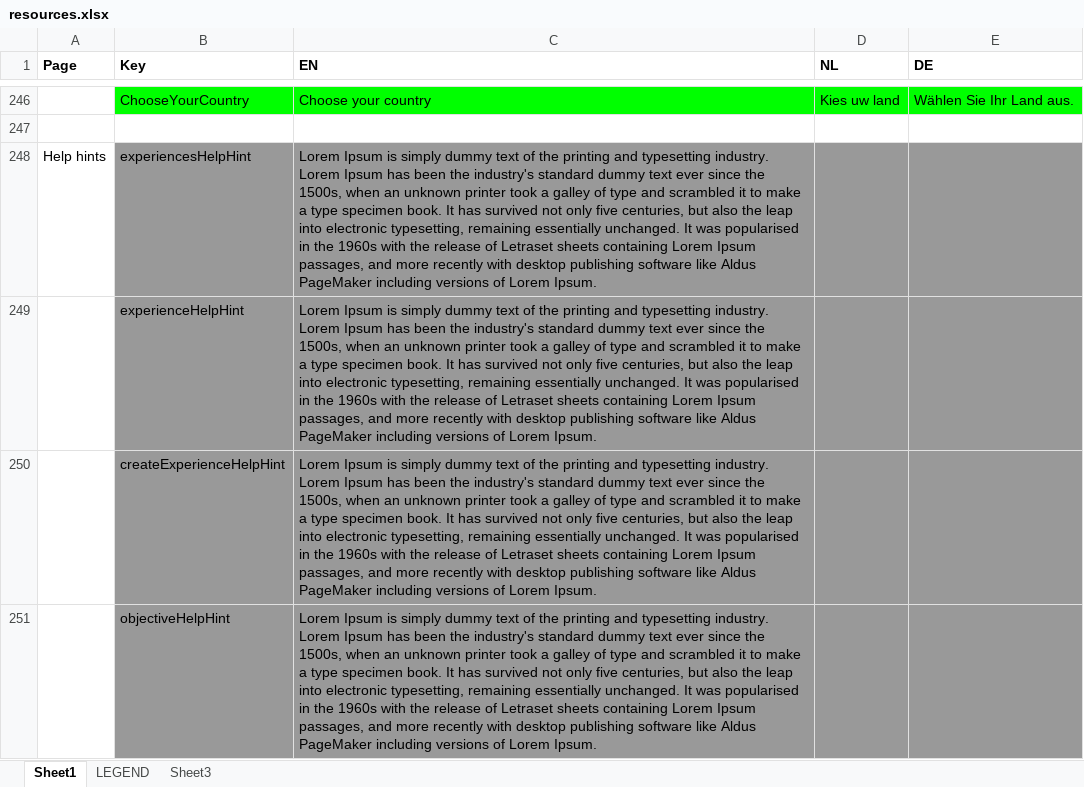
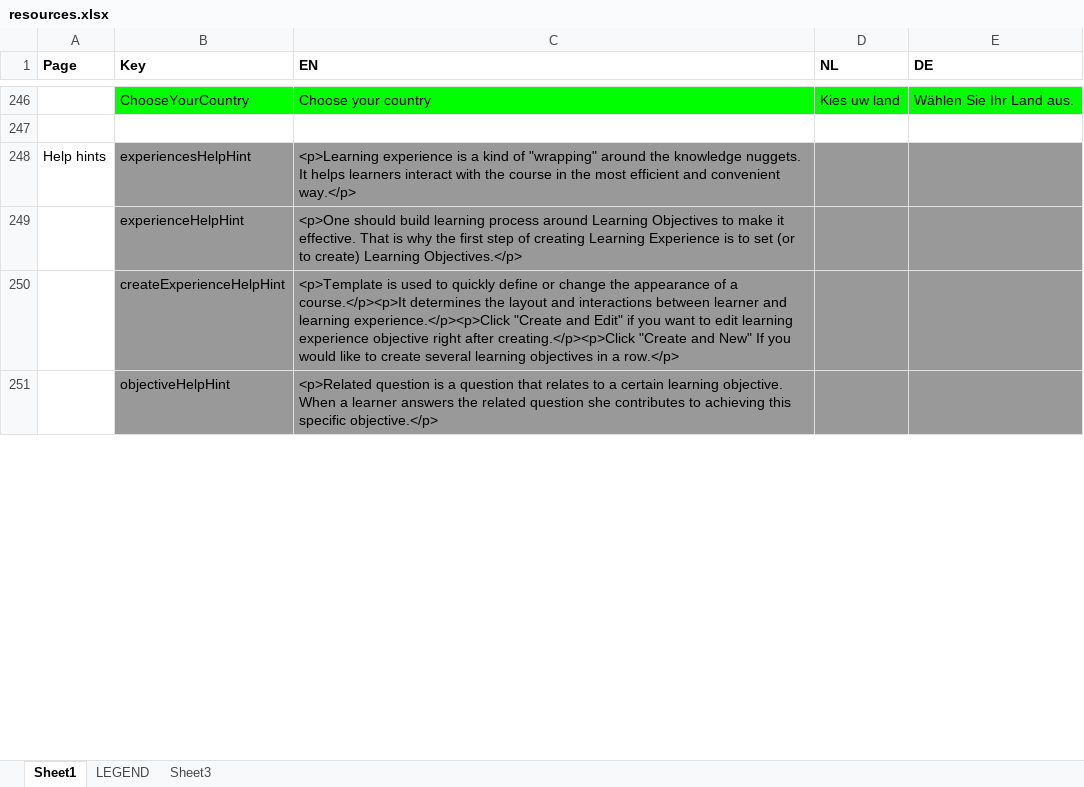
Before and after one commit to jaw4ik/assessment, an Excel workbook: sources/easygenerator.Web/App/localization/resources.xlsx, sheet Sheet1, drawn as a sheet; only a part is shown, gaps mark what is left out; values as stored, in another font and other column widths than the file's, no borders; the diff covers the shown part only; the diff names each change by its address in the sheet, - before the commit and + after, or states it on an @@ line.

Commit message:
EWD-22567 - Help hint area and button
Former-commit-id: b1318b92db7368ac7ea2bd76d4af1a2d110b7c4a

```diff
--- a/sources/easygenerator.Web/App/localization/resources.xlsx (sheet Sheet1)
+++ b/sources/easygenerator.Web/App/localization/resources.xlsx (sheet Sheet1)
-C248 (EN): Lorem Ipsum is simply dummy text of the printing and typesetting industry. Lorem Ipsum has been the industry's standard dummy text ever since the 1500s, when an unknown printer took a galley of type and scrambled it to make a type specimen book. It has survived not only five centuries, but also the leap into electronic typesetting, remaining essentially unchanged. It was popularised in the 1960s with the release of Letraset sheets containing Lorem Ipsum passages, and more recently with desktop publishing software like Aldus PageMaker including versions of Lorem Ipsum.
+C248 (EN): <p>Learning experience is a kind of "wrapping" around the knowledge nuggets. It helps learners interact with the course in the most efficient and convenient way.</p>
-C249 (EN): Lorem Ipsum is simply dummy text of the printing and typesetting industry. Lorem Ipsum has been the industry's standard dummy text ever since the 1500s, when an unknown printer took a galley of type and scrambled it to make a type specimen book. It has survived not only five centuries, but also the leap into electronic typesetting, remaining essentially unchanged. It was popularised in the 1960s with the release of Letraset sheets containing Lorem Ipsum passages, and more recently with desktop publishing software like Aldus PageMaker including versions of Lorem Ipsum.
+C249 (EN): <p>One should build learning process around Learning Objectives to make it effective. That is why the first step of creating Learning Experience is to set (or to create) Learning Objectives.</p>
-C250 (EN): Lorem Ipsum is simply dummy text of the printing and typesetting industry. Lorem Ipsum has been the industry's standard dummy text ever since the 1500s, when an unknown printer took a galley of type and scrambled it to make a type specimen book. It has survived not only five centuries, but also the leap into electronic typesetting, remaining essentially unchanged. It was popularised in the 1960s with the release of Letraset sheets containing Lorem Ipsum passages, and more recently with desktop publishing software like Aldus PageMaker including versions of Lorem Ipsum.
+C250 (EN): <p>Template is used to quickly define or change the appearance of a course.</p><p>It determines the layout and interactions between learner and learning experience.</p><p>Click "Create and Edit" if you want to edit learning experience objective right after creating.</p><p>Click "Create and New" If you would like to create several learning objectives in a row.</p>
-C251 (EN): Lorem Ipsum is simply dummy text of the printing and typesetting industry. Lorem Ipsum has been the industry's standard dummy text ever since the 1500s, when an unknown printer took a galley of type and scrambled it to make a type specimen book. It has survived not only five centuries, but also the leap into electronic typesetting, remaining essentially unchanged. It was popularised in the 1960s with the release of Letraset sheets containing Lorem Ipsum passages, and more recently with desktop publishing software like Aldus PageMaker including versions of Lorem Ipsum.
+C251 (EN): <p>Related question is a question that relates to a certain learning objective. When a learner answers the related question she contributes to achieving this specific objective.</p>
```
Also changed, not shown: 5 edited cells elsewhere in this sheet, 2 other files.
